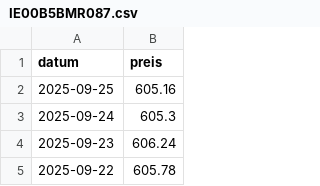
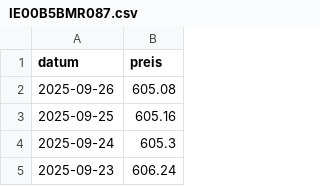
Before and after one commit to soeren-schwabbauer/finanzen-prices, a CSV file: data/depot/IE00B5BMR087.csv, drawn as a sheet; only a part is shown; the shorter side is filled out with more unchanged rows; the diff names each change by its address in the sheet, - before the commit and + after, or states it on an @@ line.

```diff
--- a/data/depot/IE00B5BMR087.csv
+++ b/data/depot/IE00B5BMR087.csv
+row 2: 2025-09-26 | 605.08
```
Also changed, not shown: data/depot/IE00BK5BQT80.csv, data/depot/LU0908500753.csv, 1 other file.
